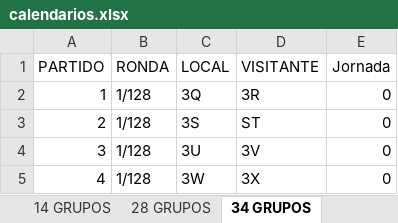
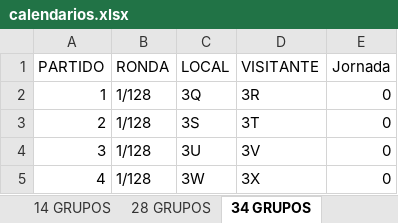
Before and after one commit to estela72/VoleyPlaya_V0, an Excel workbook: Federacion/VoleyPlaya.GestionWeb/wwwroot/excel/calendarios.xlsx, sheet 34 GRUPOS, drawn as a sheet; only a part is shown; values as stored, in another font and other column widths than the file's, no borders; the diff names each change by its address in the sheet, - before the commit and + after, or states it on an @@ line.

Commit message:
Arreglar calendario 34 grupos

```diff
--- a/Federacion/VoleyPlaya.GestionWeb/wwwroot/excel/calendarios.xlsx (sheet 34 GRUPOS)
+++ b/Federacion/VoleyPlaya.GestionWeb/wwwroot/excel/calendarios.xlsx (sheet 34 GRUPOS)
-D3 (VISITANTE): ST
+D3 (VISITANTE): 3T
```
